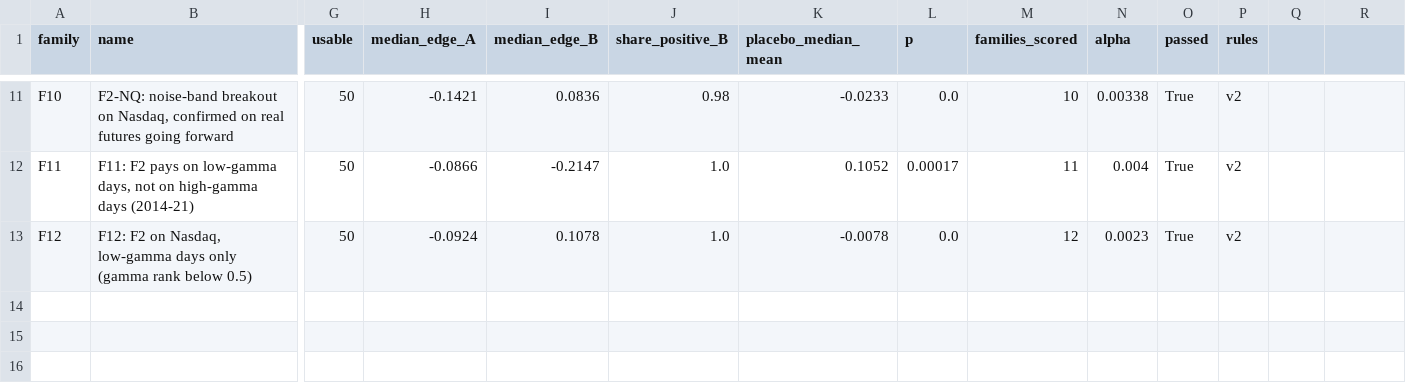
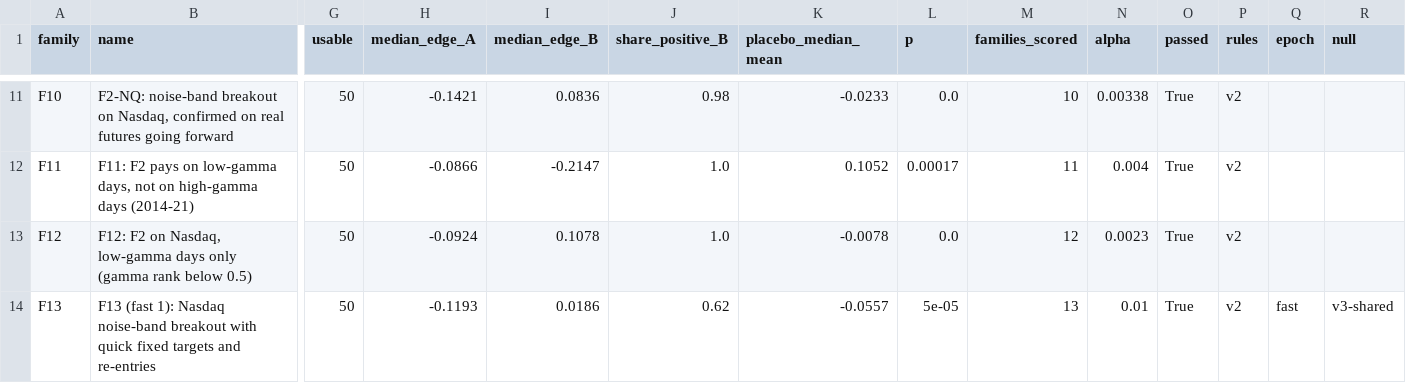
Before and after one commit to vannaflow1/nasdaq-bot, a CSV file: knowledge/families_ledger.csv, drawn as a sheet; only a part is shown, gaps mark what is left out; rows hold the shown columns only; the diff names each change by its address in the sheet, - before the commit and + after, or states it on an @@ line.

Commit message:
state: families

```diff
--- a/knowledge/families_ledger.csv
+++ b/knowledge/families_ledger.csv
-Q1: (empty)
+Q1: epoch
-R1: (empty)
+R1: null
+row 14: F13 | F13 (fast 1): Nasdaq noise-band breakout with quick fixed targets and re-entries | 50 | -0.1193 | 0.0186 | 0.62 | -0.0557 | 5e-05 | 13 | 0.01 | True | v2 | fast | v3-shared
```
Also changed, not shown: 7 other files.
